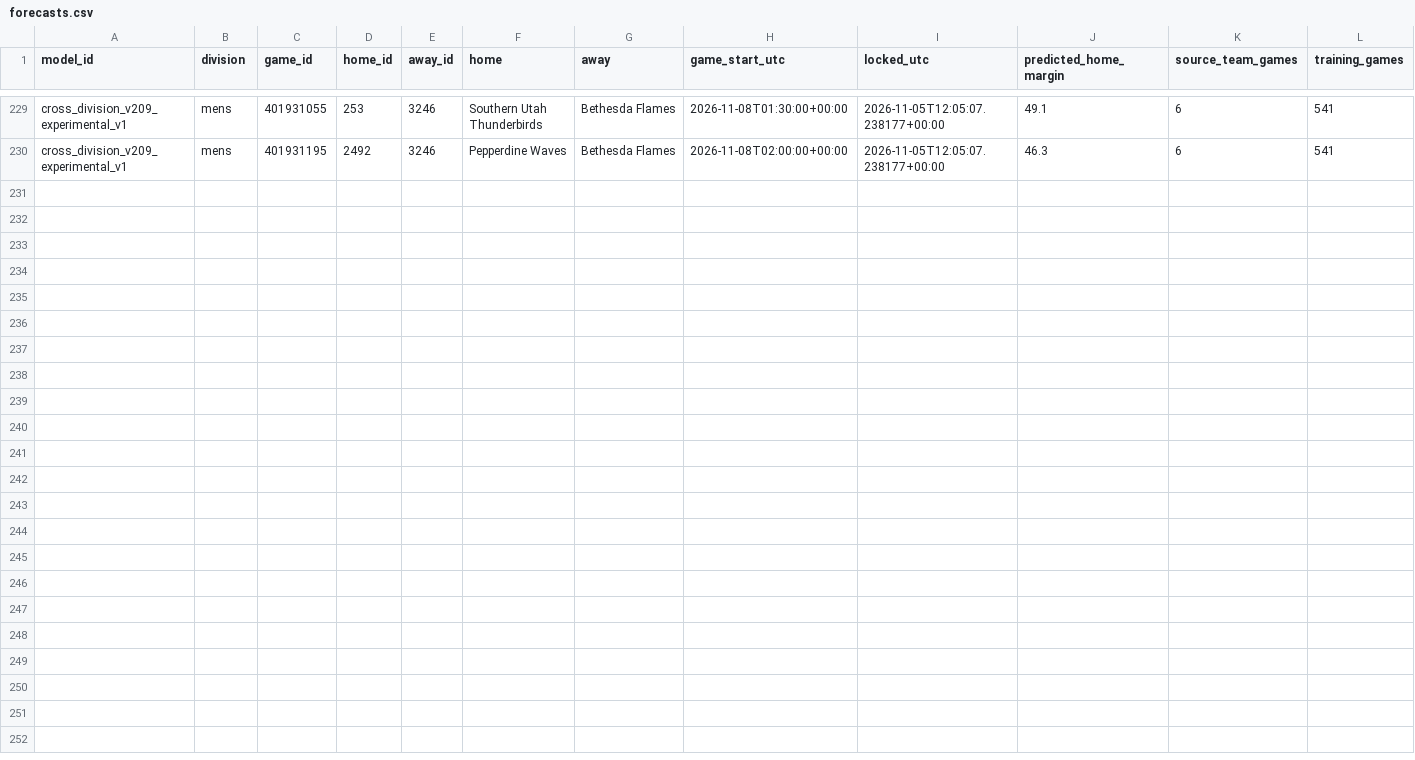
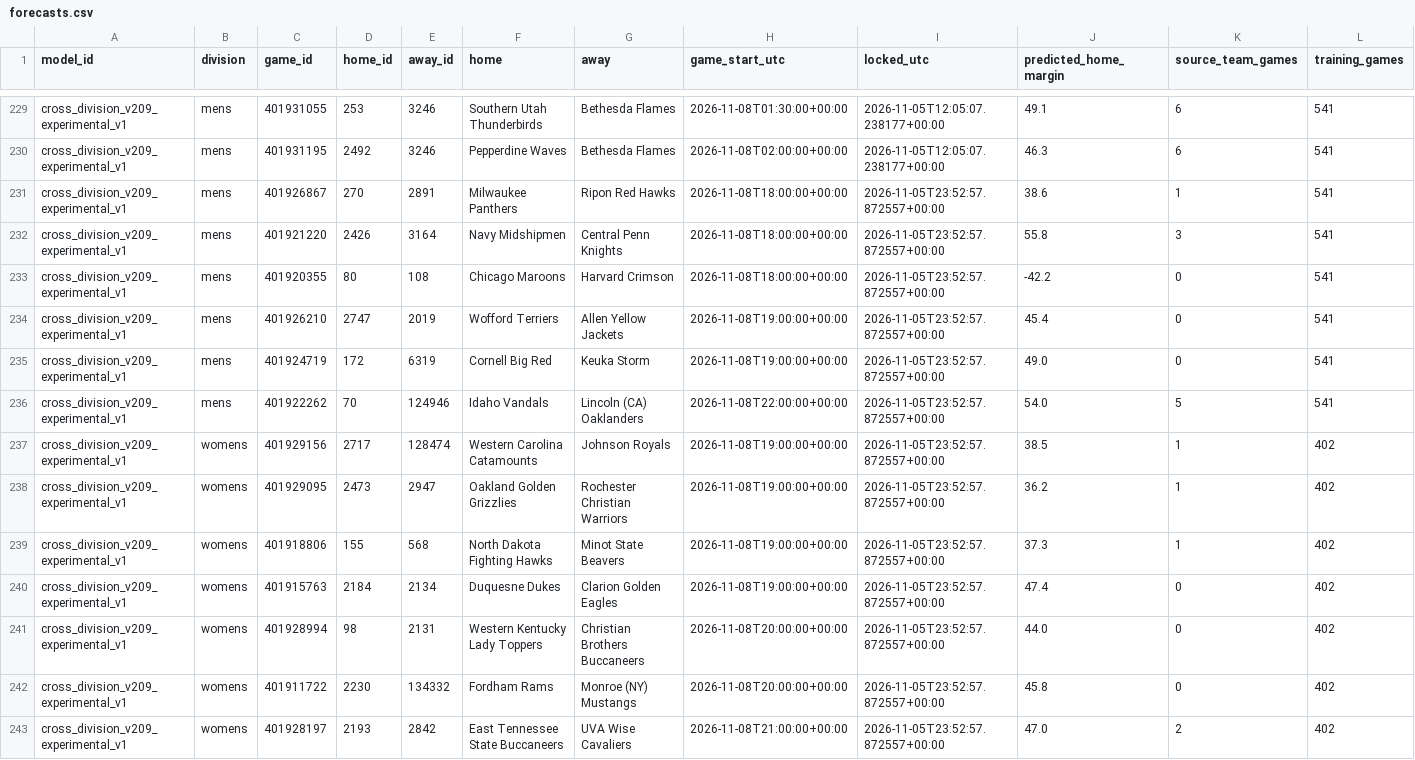
Before and after one commit to hcaver16-arch/college-basketball-ratings, a CSV file: data/cross_division_prospective/2026-27/forecasts.csv, drawn as a sheet; only a part is shown, gaps mark what is left out; rows hold the shown columns only; the diff names each change by its address in the sheet, - before the commit and + after, or states it on an @@ line.

```diff
--- a/data/cross_division_prospective/2026-27/forecasts.csv
+++ b/data/cross_division_prospective/2026-27/forecasts.csv
+row 231: cross_division_v209_experimental_v1 | mens | 401926867 | 270 | 2891 | Milwaukee Panthers | Ripon Red Hawks | 2026-11-08T18:00:00+00:00 | 2026-11-05T23:52:57.872557+00:00 | 38.6 | 1 | 541
+row 232: cross_division_v209_experimental_v1 | mens | 401921220 | 2426 | 3164 | Navy Midshipmen | Central Penn Knights | 2026-11-08T18:00:00+00:00 | 2026-11-05T23:52:57.872557+00:00 | 55.8 | 3 | 541
+row 233: cross_division_v209_experimental_v1 | mens | 401920355 | 80 | 108 | Chicago Maroons | Harvard Crimson | 2026-11-08T18:00:00+00:00 | 2026-11-05T23:52:57.872557+00:00 | -42.2 | 0 | 541
+row 234: cross_division_v209_experimental_v1 | mens | 401926210 | 2747 | 2019 | Wofford Terriers | Allen Yellow Jackets | 2026-11-08T19:00:00+00:00 | 2026-11-05T23:52:57.872557+00:00 | 45.4 | 0 | 541
+row 235: cross_division_v209_experimental_v1 | mens | 401924719 | 172 | 6319 | Cornell Big Red | Keuka Storm | 2026-11-08T19:00:00+00:00 | 2026-11-05T23:52:57.872557+00:00 | 49.0 | 0 | 541
+row 236: cross_division_v209_experimental_v1 | mens | 401922262 | 70 | 124946 | Idaho Vandals | Lincoln (CA) Oaklanders | 2026-11-08T22:00:00+00:00 | 2026-11-05T23:52:57.872557+00:00 | 54.0 | 5 | 541
+row 237: cross_division_v209_experimental_v1 | womens | 401929156 | 2717 | 128474 | Western Carolina Catamounts | Johnson Royals | 2026-11-08T19:00:00+00:00 | 2026-11-05T23:52:57.872557+00:00 | 38.5 | 1 | 402
+row 238: cross_division_v209_experimental_v1 | womens | 401929095 | 2473 | 2947 | Oakland Golden Grizzlies | Rochester Christian Warriors | 2026-11-08T19:00:00+00:00 | 2026-11-05T23:52:57.872557+00:00 | 36.2 | 1 | 402
+row 239: cross_division_v209_experimental_v1 | womens | 401918806 | 155 | 568 | North Dakota Fighting Hawks | Minot State Beavers | 2026-11-08T19:00:00+00:00 | 2026-11-05T23:52:57.872557+00:00 | 37.3 | 1 | 402
+row 240: cross_division_v209_experimental_v1 | womens | 401915763 | 2184 | 2134 | Duquesne Dukes | Clarion Golden Eagles | 2026-11-08T19:00:00+00:00 | 2026-11-05T23:52:57.872557+00:00 | 47.4 | 0 | 402
+row 241: cross_division_v209_experimental_v1 | womens | 401928994 | 98 | 2131 | Western Kentucky Lady Toppers | Christian Brothers Buccaneers | 2026-11-08T20:00:00+00:00 | 2026-11-05T23:52:57.872557+00:00 | 44.0 | 0 | 402
+row 242: cross_division_v209_experimental_v1 | womens | 401911722 | 2230 | 134332 | Fordham Rams | Monroe (NY) Mustangs | 2026-11-08T20:00:00+00:00 | 2026-11-05T23:52:57.872557+00:00 | 45.8 | 0 | 402
+row 243: cross_division_v209_experimental_v1 | womens | 401928197 | 2193 | 2842 | East Tennessee State Buccaneers | UVA Wise Cavaliers | 2026-11-08T21:00:00+00:00 | 2026-11-05T23:52:57.872557+00:00 | 47.0 | 2 | 402
```
Also changed, not shown: data/cross_division_prospective/2026-27/results.csv, 1 other file.
